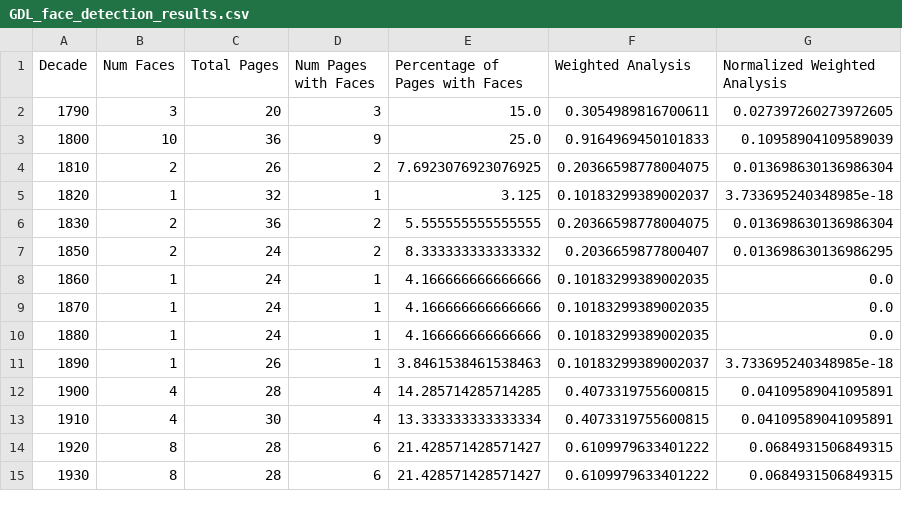
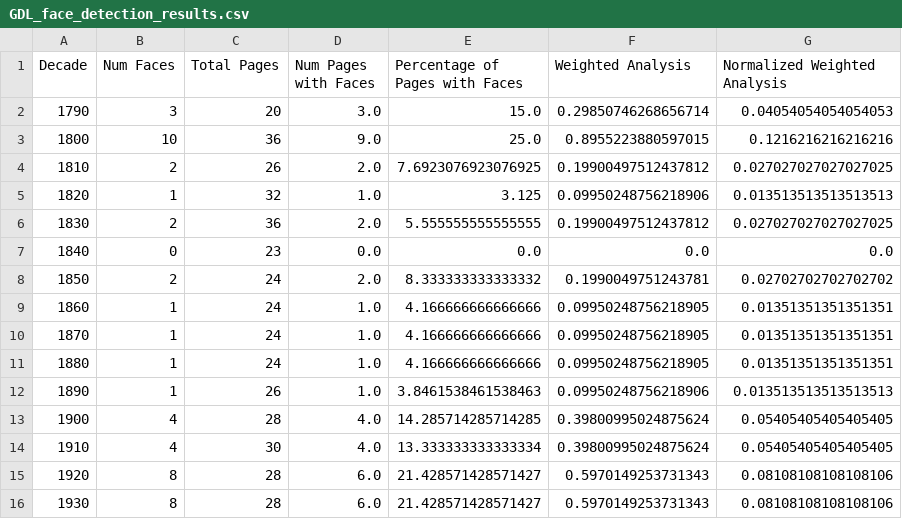
Before and after one commit to apathriel/cds-vis-analytics, a CSV file: assignments/face_detection_historial_newspapers/out/csv_results/GDL_face_detection_results.csv, drawn as a sheet; only a part is shown; the diff covers the shown part only.

Commit message:
Update face detection results

```diff
--- a/assignments/face_detection_historial_newspapers/out/csv_results/GDL_face_detection_results.csv
+++ b/assignments/face_detection_historial_newspapers/out/csv_results/GDL_face_detection_results.csv
@@ -1,15 +1,16 @@
 Decade,Num Faces,Total Pages,Num Pages with Faces,Percentage of Pages with Faces,Weighted Analysis,Normalized Weighted Analysis
-1790,3,20,3,15.0,0.3054989816700611,0.027397260273972605
-1800,10,36,9,25.0,0.9164969450101833,0.10958904109589039
-1810,2,26,2,7.6923076923076925,0.20366598778004075,0.013698630136986304
-1820,1,32,1,3.125,0.10183299389002037,3.733695240348985e-18
-1830,2,36,2,5.555555555555555,0.20366598778004075,0.013698630136986304
-1850,2,24,2,8.333333333333332,0.2036659877800407,0.013698630136986295
-1860,1,24,1,4.166666666666666,0.10183299389002035,0.0
-1870,1,24,1,4.166666666666666,0.10183299389002035,0.0
-1880,1,24,1,4.166666666666666,0.10183299389002035,0.0
-1890,1,26,1,3.8461538461538463,0.10183299389002037,3.733695240348985e-18
-1900,4,28,4,14.285714285714285,0.4073319755600815,0.04109589041095891
-1910,4,30,4,13.333333333333334,0.4073319755600815,0.04109589041095891
-1920,8,28,6,21.428571428571427,0.6109979633401222,0.0684931506849315
-1930,8,28,6,21.428571428571427,0.6109979633401222,0.0684931506849315
+1790,3,20,3.0,15.0,0.29850746268656714,0.04054054054054053
+1800,10,36,9.0,25.0,0.8955223880597015,0.1216216216216216
+1810,2,26,2.0,7.6923076923076925,0.19900497512437812,0.027027027027027025
+1820,1,32,1.0,3.125,0.09950248756218906,0.013513513513513513
+1830,2,36,2.0,5.555555555555555,0.19900497512437812,0.027027027027027025
+1840,0,23,0.0,0.0,0.0,0.0
+1850,2,24,2.0,8.333333333333332,0.1990049751243781,0.02702702702702702
+1860,1,24,1.0,4.166666666666666,0.09950248756218905,0.01351351351351351
+1870,1,24,1.0,4.166666666666666,0.09950248756218905,0.01351351351351351
+1880,1,24,1.0,4.166666666666666,0.09950248756218905,0.01351351351351351
+1890,1,26,1.0,3.8461538461538463,0.09950248756218906,0.013513513513513513
+1900,4,28,4.0,14.285714285714285,0.39800995024875624,0.05405405405405405
+1910,4,30,4.0,13.333333333333334,0.39800995024875624,0.05405405405405405
+1920,8,28,6.0,21.428571428571427,0.5970149253731343,0.08108108108108106
+1930,8,28,6.0,21.428571428571427,0.5970149253731343,0.08108108108108106
```
Also changed, not shown: 17 edited cells elsewhere in this file, assignments/face_detection_historial_newspapers/out/csv_results/JDG_face_detection_results.csv, 4 other files.
